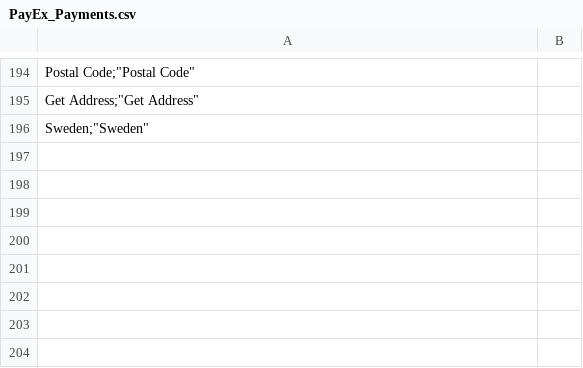
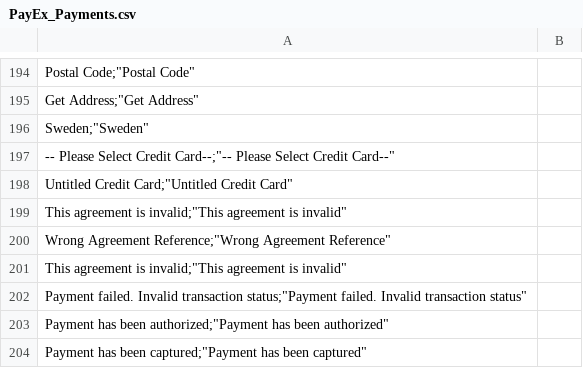
Before and after one commit to PayEx/PayEx.Magento, a CSV file: PayEx_Payments/app/locale/sv_SE/PayEx_Payments.csv, drawn as a sheet; only a part is shown, gaps mark what is left out; the diff names each change by its address in the sheet, - before the commit and + after, or states it on an @@ line.

Commit message:
Update translations

```diff
--- a/PayEx_Payments/app/locale/sv_SE/PayEx_Payments.csv
+++ b/PayEx_Payments/app/locale/sv_SE/PayEx_Payments.csv
+row 197: -- Please Select Credit Card--;"-- Please Select Credit Card--"
+row 198: Untitled Credit Card;"Untitled Credit Card"
+row 199: This agreement is invalid;"This agreement is invalid"
+row 200: Wrong Agreement Reference;"Wrong Agreement Reference"
+row 201: This agreement is invalid;"This agreement is invalid"
+row 202: Payment failed. Invalid transaction status;"Payment failed. Invalid transaction status"
+row 203: Payment has been authorized;"Payment has been authorized"
+row 204: Payment has been captured;"Payment has been captured"
```
